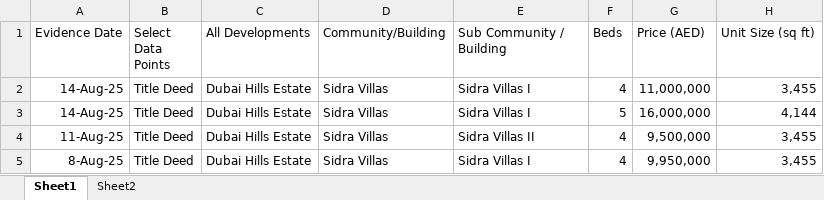
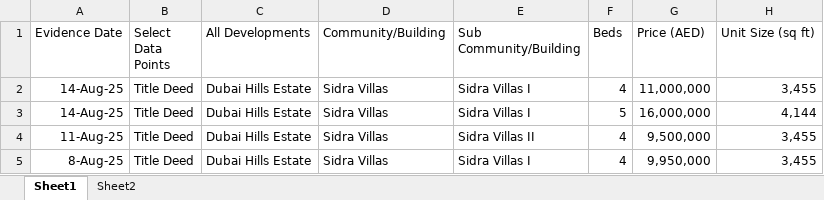
Before and after one commit to Levan91/MegaValuationer, an Excel workbook: Data/Transactions/Sidra_transactions.xlsx, sheet Sheet1, drawn as a sheet; only a part is shown; values as stored, in another font and other column widths than the file's, no borders; the diff names each change by its address in the sheet, - before the commit and + after, or states it on an @@ line.

Commit message:
Sync data files - 2025-08-19 08:08:39 (       2 files updated)

```diff
--- a/Data/Transactions/Sidra_transactions.xlsx (sheet Sheet1)
+++ b/Data/Transactions/Sidra_transactions.xlsx (sheet Sheet1)
-E1: Sub Community / Building
+E1: Sub Community/Building
```
Also changed, not shown: 1 other file.
